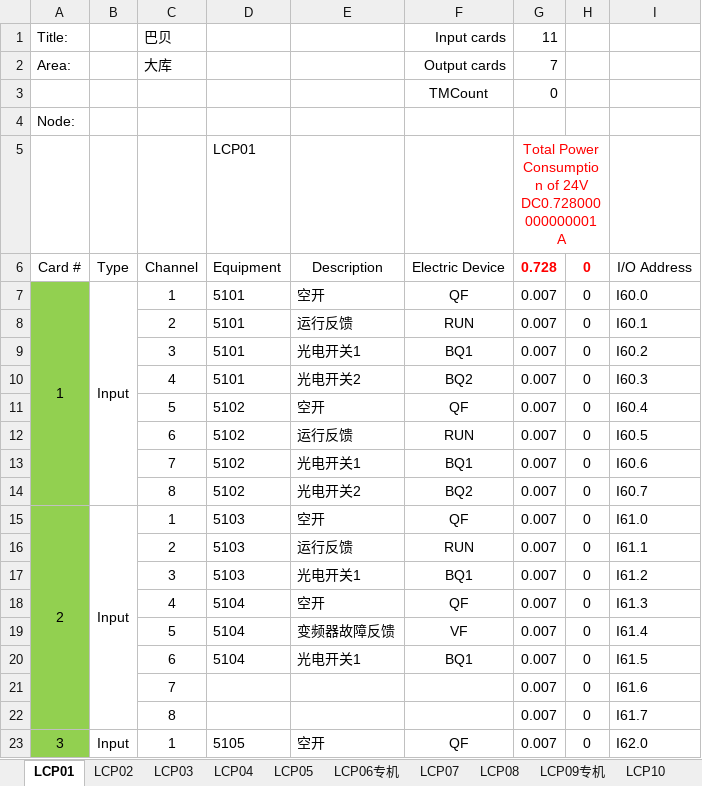
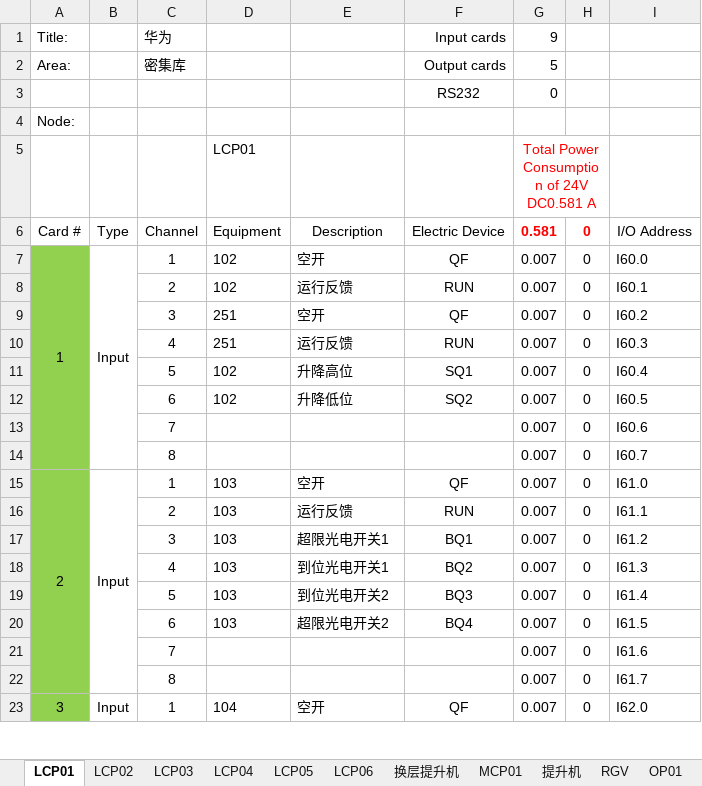
Before and after one commit to Caojinqian/Iolist, an Excel workbook: Excel操作/Excel操作/bin/Debug/输入输出表.xlsx, sheet LCP01, drawn as a sheet; only a part is shown; values as stored, in another font and other column widths than the file's, no borders; the diff covers the shown part only; the diff names each change by its address in the sheet, - before the commit and + after, or states it on an @@ line.

```diff
--- a/Excel操作/Excel操作/bin/Debug/输入输出表.xlsx (sheet LCP01)
+++ b/Excel操作/Excel操作/bin/Debug/输入输出表.xlsx (sheet LCP01)
-sheet tab: LCP06专机
-sheet tab: LCP07
-sheet tab: LCP08
-sheet tab: LCP09专机
-sheet tab: LCP10
+sheet tab: LCP06
+sheet tab: 换层提升机
+sheet tab: MCP01
+sheet tab: 提升机
+sheet tab: RGV
-C1 (Channel): 巴贝
+C1 (Channel): 华为
-G1 (0.581): 11
+G1 (0.581): 9
-C2 (Channel): 大库
+C2 (Channel): 密集库
-G2 (0.581): 7
+G2 (0.581): 5
-F3 (Electric Device): TMCount
+F3 (Electric Device): RS232
-G5 (0.581): …of 24V DC0.728000000000001 A
+G5 (0.581): …of 24V DC0.581 A
-G6: 0.728
+G6: 0.581
-D7:D8 (Equipment): 5101
+D7:D8 (Equipment): 102
-D9:D10 (Equipment): 5101
+D9:D10 (Equipment): 251
-E9 (Description): 光电开关1
+E9 (Description): 空开
-F9 (Electric Device): BQ1
+F9 (Electric Device): QF
-E10 (Description): 光电开关2
+E10 (Description): 运行反馈
-F10 (Electric Device): BQ2
+F10 (Electric Device): RUN
-D11:D12 (Equipment): 5102
+D11:D12 (Equipment): 102
-E11 (Description): 空开
+E11 (Description): 升降高位
-F11 (Electric Device): QF
+F11 (Electric Device): SQ1
-E12 (Description): 运行反馈
+E12 (Description): 升降低位
-F12 (Electric Device): RUN
+F12 (Electric Device): SQ2
-D13:D14 (Equipment): 5102
+D13:D14 (Equipment): (empty)
-E13 (Description): 光电开关1
+E13 (Description): (empty)
-F13 (Electric Device): BQ1
+F13 (Electric Device): (empty)
-E14 (Description): 光电开关2
+E14 (Description): (empty)
-F14 (Electric Device): BQ2
+F14 (Electric Device): (empty)
-D15:D17 (Equipment): 5103
+D15:D17 (Equipment): 103
-E17 (Description): 光电开关1
+E17 (Description): 超限光电开关1
-D18:D20 (Equipment): 5104
+D18:D20 (Equipment): 103
-E18 (Description): 空开
+E18 (Description): 到位光电开关1
-F18 (Electric Device): QF
+F18 (Electric Device): BQ2
-E19 (Description): 变频器故障反馈
+E19 (Description): 到位光电开关2
-F19 (Electric Device): VF
+F19 (Electric Device): BQ3
-E20 (Description): 光电开关1
+E20 (Description): 超限光电开关2
-F20 (Electric Device): BQ1
+F20 (Electric Device): BQ4
-D23 (Equipment): 5105
+D23 (Equipment): 104
```
Also changed, not shown: 8 added rows, 40 removed rows, 228 edited cells, cell formats and merged cells elsewhere in this sheet, sheet LCP05, sheet LCP04, sheet LCP03, sheet LCP02, sheet OP01, other sheet tabs, formulas that keep their value, Excel操作/Excel操作/bin/Debug/巴贝大库项目电控系统-IO-LIST-6龄20180920.xlsx, 12 other files.
